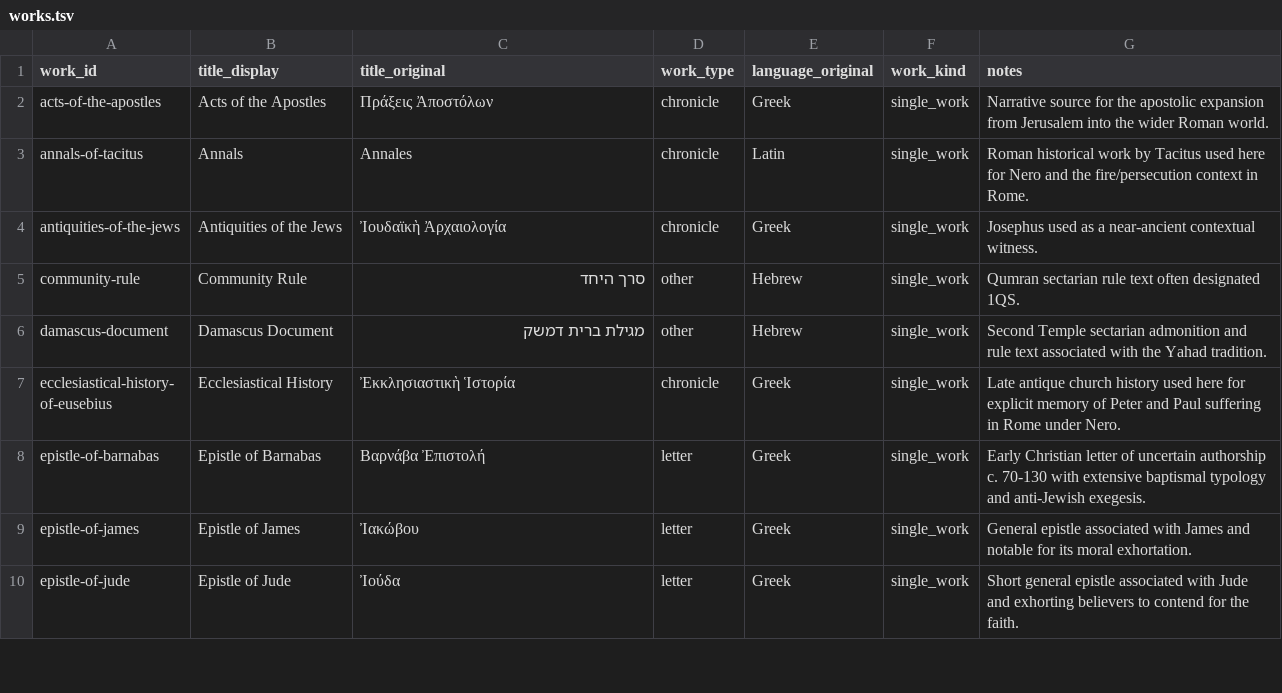
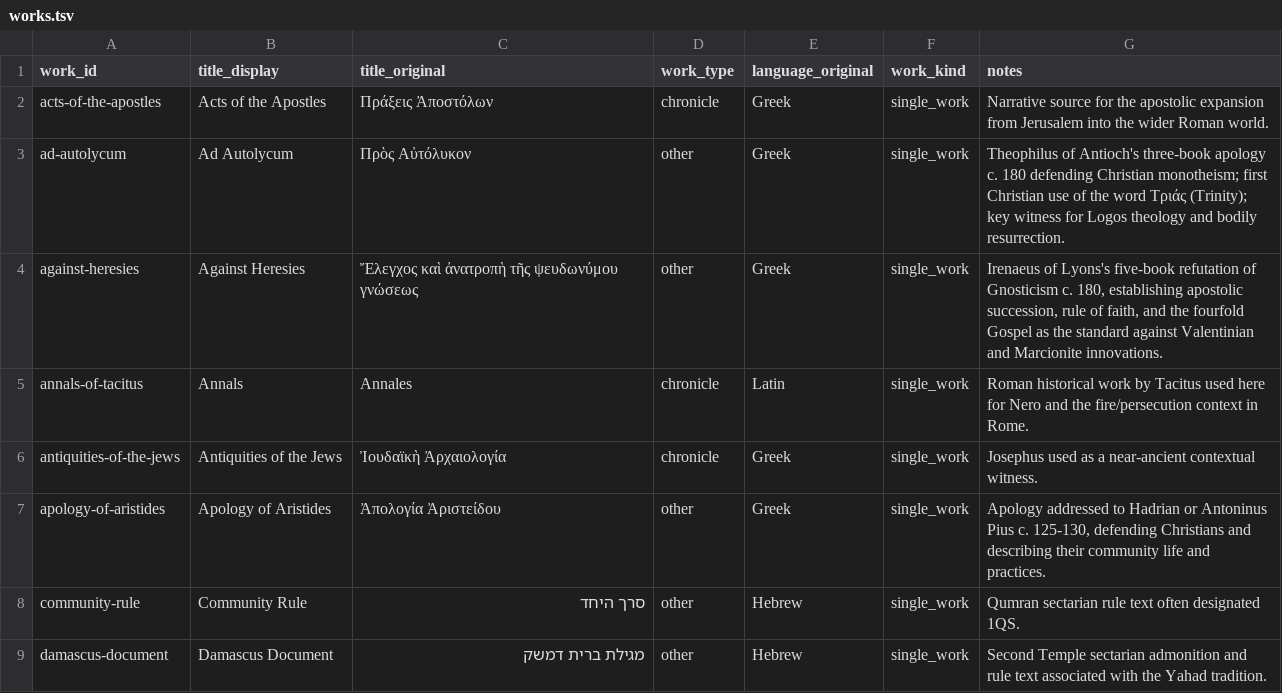
Before and after one commit to sethbam9/early-church, a TSV file: data/sheets/works.tsv, drawn as a sheet; only a part is shown; the shorter side is filled out with more unchanged rows; the diff covers the shown part only.

```diff
--- a/data/sheets/works.tsv
+++ b/data/sheets/works.tsv
@@ -2,4 +2,7 @@ work_id	title_display	title_original	work_type	language_original	work_kind	notes
 acts-of-the-apostles	Acts of the Apostles	Πράξεις Ἀποστόλων	chronicle	Greek	single_work	Narrative source for the apostolic expansion from Jerusalem into the wider Roman world.
+ad-autolycum	Ad Autolycum	Πρὸς Αὐτόλυκον	other	Greek	single_work	Theophilus of Antioch's three-book apology c. 180 defending Christian monotheism; first Christian use of the word Τριάς (Trinity); key witness for Logos theology and bodily resurrection.
+against-heresies	Against Heresies	Ἔλεγχος καὶ ἀνατροπὴ τῆς ψευδωνύμου γνώσεως	other	Greek	single_work	Irenaeus of Lyons's five-book refutation of Gnosticism c. 180, establishing apostolic succession, rule of faith, and the fourfold Gospel as the standard against Valentinian and Marcionite innovations.
 annals-of-tacitus	Annals	Annales	chronicle	Latin	single_work	Roman historical work by Tacitus used here for Nero and the fire/persecution context in Rome.
 antiquities-of-the-jews	Antiquities of the Jews	Ἰουδαϊκὴ Ἀρχαιολογία	chronicle	Greek	single_work	Josephus used as a near-ancient contextual witness.
+apology-of-aristides	Apology of Aristides	Ἀπολογία Ἀριστείδου	other	Greek	single_work	Apology addressed to Hadrian or Antoninus Pius c. 125-130, defending Christians and describing their community life and practices.
 community-rule	Community Rule	סרך היחד	other	Hebrew	single_work	Qumran sectarian rule text often designated 1QS.
```
Also changed, not shown: 7 added rows elsewhere in this file, data/sheets/editor_notes.tsv, data/sheets/people.tsv, 34 other files.
